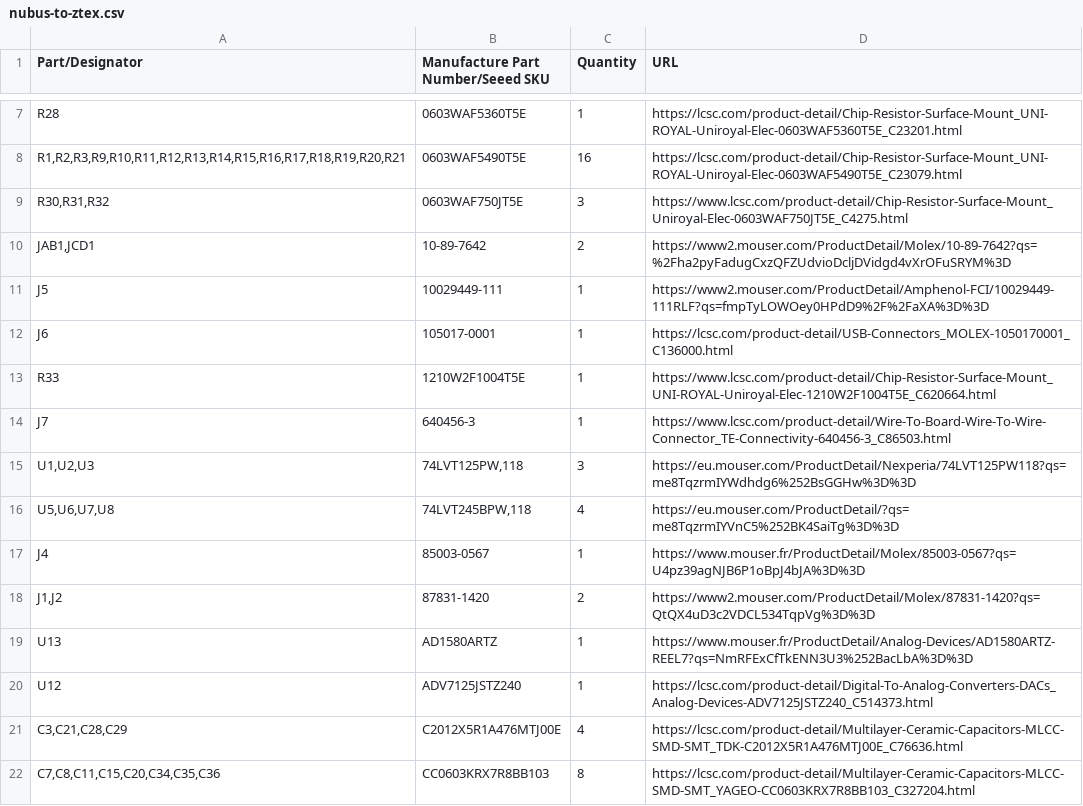
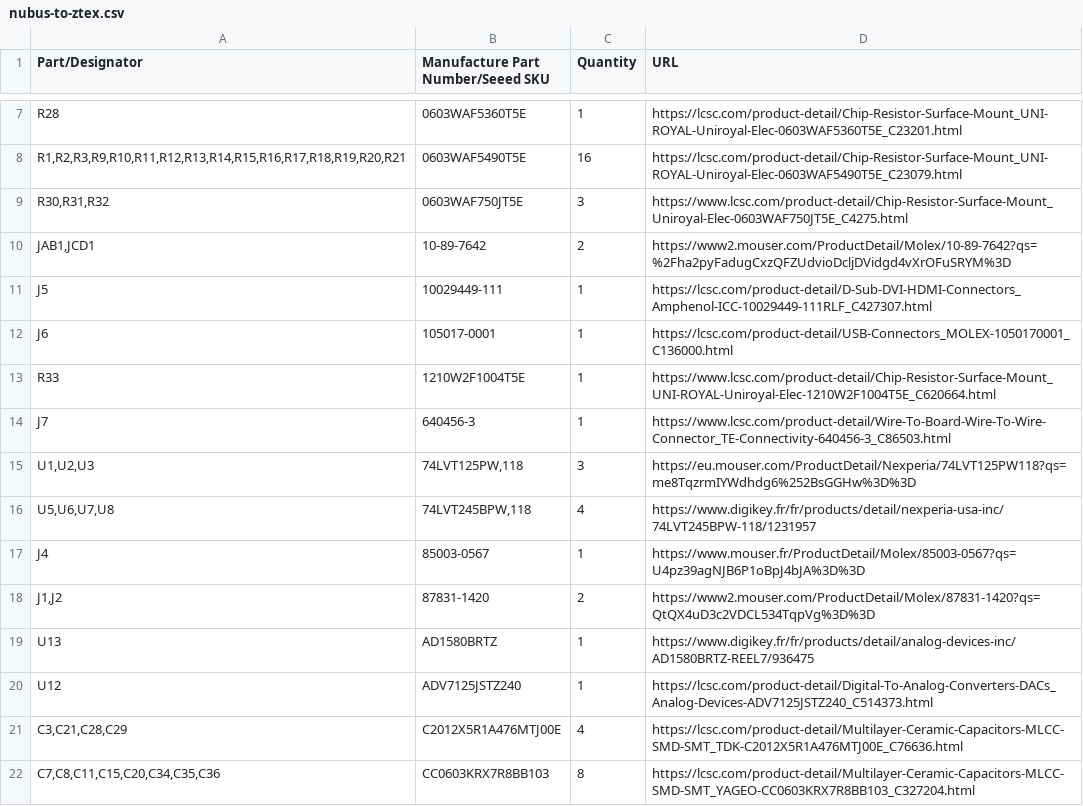
Before and after one commit to MelkhiorVintageComputing/NuBusFPGA, a CSV file: nubus-to-ztex/nubus-to-ztex.csv, drawn as a sheet; only a part is shown, gaps mark what is left out.

```diff
--- a/nubus-to-ztex/nubus-to-ztex.csv
+++ b/nubus-to-ztex/nubus-to-ztex.csv
@@ -10,3 +10,3 @@ R28,0603WAF5360T5E,1,https://lcsc.com/product-detail/Chip-Resistor-Surface-Mount
 "JAB1,JCD1",10-89-7642,2,https://www2.mouser.com/ProductDetail/Molex/10-89-7642?qs=%2Fha2pyFadugCxzQFZUdvioDcljDVidgd4vXrOFuSRYM%3D
-J5,10029449-111,1,https://www2.mouser.com/ProductDetail/Amphenol-FCI/10029449-111RLF?qs=fmpTyLOWOey0HPdD9%2F%2FaXA%3D%3D
+J5,10029449-111,1,https://lcsc.com/product-detail/D-Sub-DVI-HDMI-Connectors_Amphenol-ICC-10029449-111RLF_C427307.html
 J6,105017-0001,1,https://lcsc.com/product-detail/USB-Connectors_MOLEX-1050170001_C136000.html
@@ -15,6 +15,6 @@ J7,640456-3,1,https://www.lcsc.com/product-detail/Wire-To-Board-Wire-To-Wire-Con
 "U1,U2,U3","74LVT125PW,118",3,https://eu.mouser.com/ProductDetail/Nexperia/74LVT125PW118?qs=me8TqzrmIYWdhdg6%252BsGGHw%3D%3D
-"U5,U6,U7,U8","74LVT245BPW,118",4,https://eu.mouser.com/ProductDetail/?qs=me8TqzrmIYVnC5%252BK4SaiTg%3D%3D
+"U5,U6,U7,U8","74LVT245BPW,118",4,https://www.digikey.fr/fr/products/detail/nexperia-usa-inc/74LVT245BPW-118/1231957
 J4,85003-0567,1,https://www.mouser.fr/ProductDetail/Molex/85003-0567?qs=U4pz39agNJB6P1oBpJ4bJA%3D%3D
 "J1,J2",87831-1420,2,https://www2.mouser.com/ProductDetail/Molex/87831-1420?qs=QtQX4uD3c2VDCL534TqpVg%3D%3D
-U13,AD1580ARTZ,1,https://www.mouser.fr/ProductDetail/Analog-Devices/AD1580ARTZ-REEL7?qs=NmRFExCfTkENN3U3%252BacLbA%3D%3D
+U13,AD1580BRTZ,1,https://www.digikey.fr/fr/products/detail/analog-devices-inc/AD1580BRTZ-REEL7/936475
 U12,ADV7125JSTZ240,1,https://lcsc.com/product-detail/Digital-To-Analog-Converters-DACs_Analog-Devices-ADV7125JSTZ240_C514373.html
```
Also changed, not shown: 40 other files.
